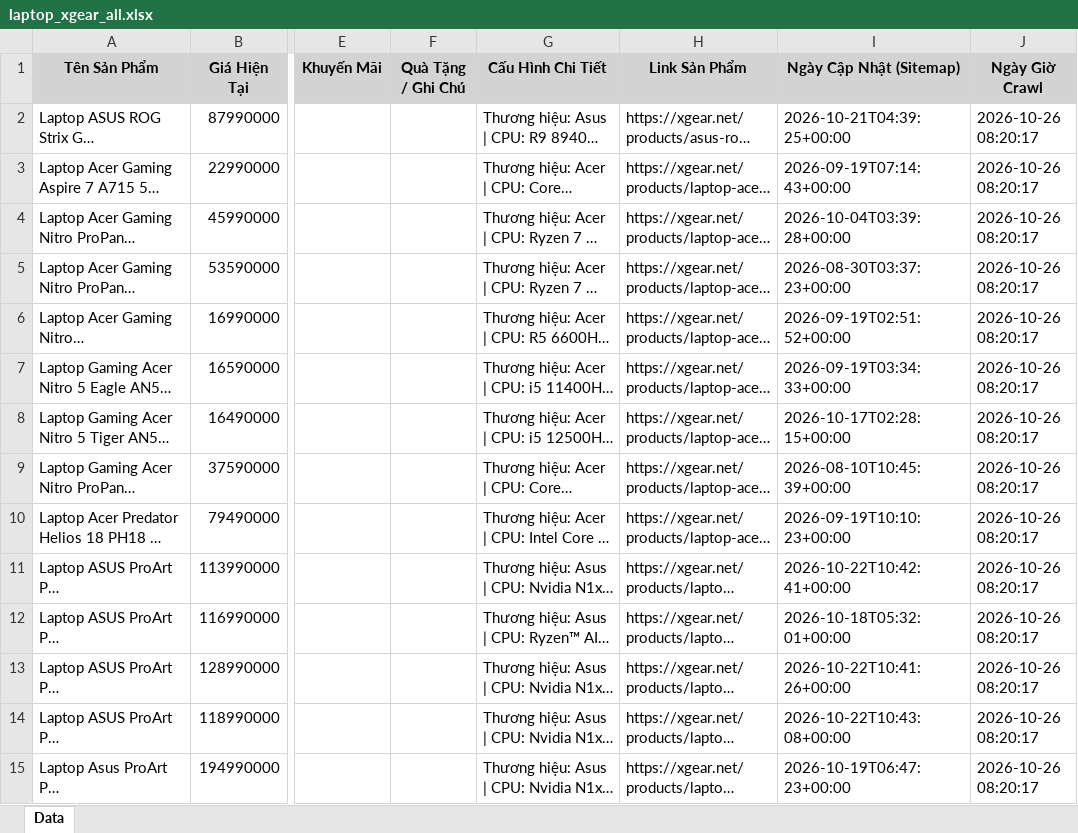
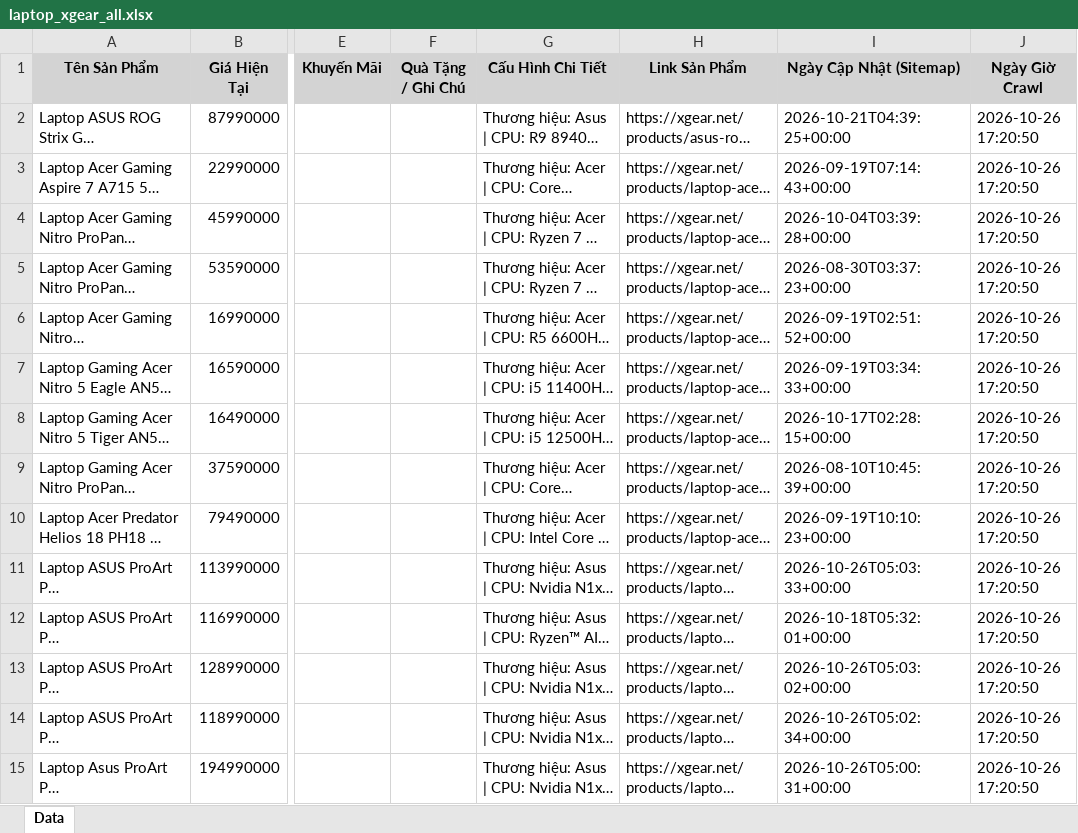
Before and after one commit to QuangTran-deptrai/crawl_laptop, an Excel workbook: laptop_xgear_all.xlsx, sheet Data, drawn as a sheet; only a part is shown, gaps mark what is left out; long unchanged cells end in …; values as stored, in another font and other column widths than the file's, no borders; the diff covers the shown part only; the diff names each change by its address in the sheet, - before the commit and + after, or states it on an @@ line.

```diff
--- a/laptop_xgear_all.xlsx (sheet Data)
+++ b/laptop_xgear_all.xlsx (sheet Data)
-J2:J15 (Ngày Giờ Crawl): 2026-10-26 08:20:17
+J2:J15 (Ngày Giờ Crawl): 2026-10-26 17:20:50
-I11 (Ngày Cập Nhật (Sitemap)): 2026-10-22T10:42:41+00:00
+I11 (Ngày Cập Nhật (Sitemap)): 2026-10-26T05:03:33+00:00
-I13 (Ngày Cập Nhật (Sitemap)): 2026-10-22T10:41:26+00:00
+I13 (Ngày Cập Nhật (Sitemap)): 2026-10-26T05:03:02+00:00
-I14 (Ngày Cập Nhật (Sitemap)): 2026-10-22T10:43:08+00:00
+I14 (Ngày Cập Nhật (Sitemap)): 2026-10-26T05:02:34+00:00
-I15 (Ngày Cập Nhật (Sitemap)): 2026-10-19T06:47:23+00:00
+I15 (Ngày Cập Nhật (Sitemap)): 2026-10-26T05:00:31+00:00
```
Also changed, not shown: 1 removed row and 287 edited cells elsewhere in this sheet, laptop_cellphones_all.xlsx, laptop_fptshop_all.xlsx, 5 other files.
